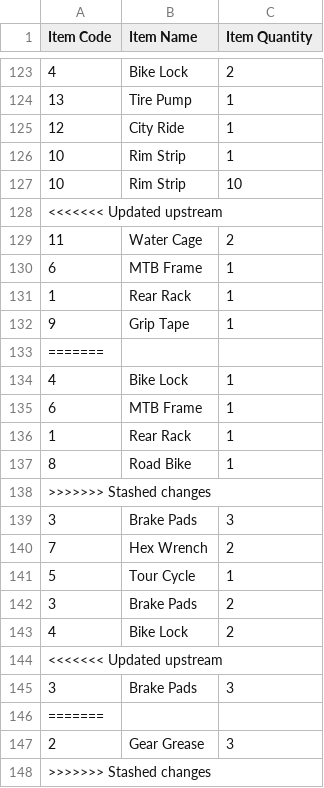
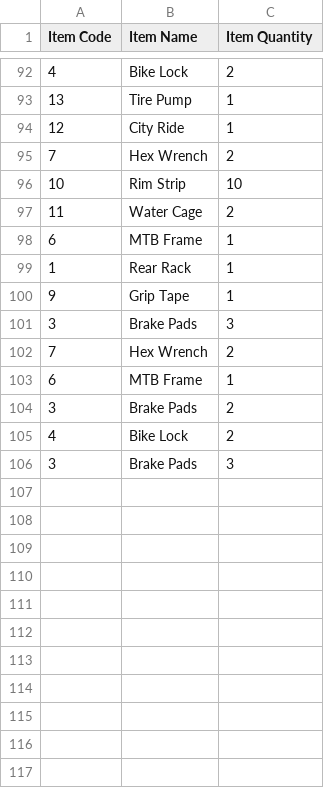
Before and after one commit to Feeder029/POS-main, a CSV file: POS-main/POS-ims/inventory.csv, drawn as a sheet; only a part is shown, gaps mark what is left out; the diff covers the shown part only.

```diff
--- a/POS-main/POS-ims/inventory.csv
+++ b/POS-main/POS-ims/inventory.csv
@@ -125,5 +94,4 @@
 12,"City Ride",1
-10,"Rim Strip",1
+7,"Hex Wrench",2
 10,"Rim Strip",10
-<<<<<<< Updated upstream
 11,"Water Cage",2
@@ -132,17 +100,7 @@
 9,"Grip Tape",1
-=======
-4,"Bike Lock",1
-6,"MTB Frame",1
-1,"Rear Rack",1
-8,"Road Bike",1
->>>>>>> Stashed changes
 3,"Brake Pads",3
 7,"Hex Wrench",2
-5,"Tour Cycle",1
+6,"MTB Frame",1
 3,"Brake Pads",2
 4,"Bike Lock",2
-<<<<<<< Updated upstream
 3,"Brake Pads",3
-=======
-2,"Gear Grease",3
->>>>>>> Stashed changes
```
Also changed, not shown: 4 added rows, 35 removed rows and 6 moved rows elsewhere in this file, Reciept_Info.csv, 8 other files.
